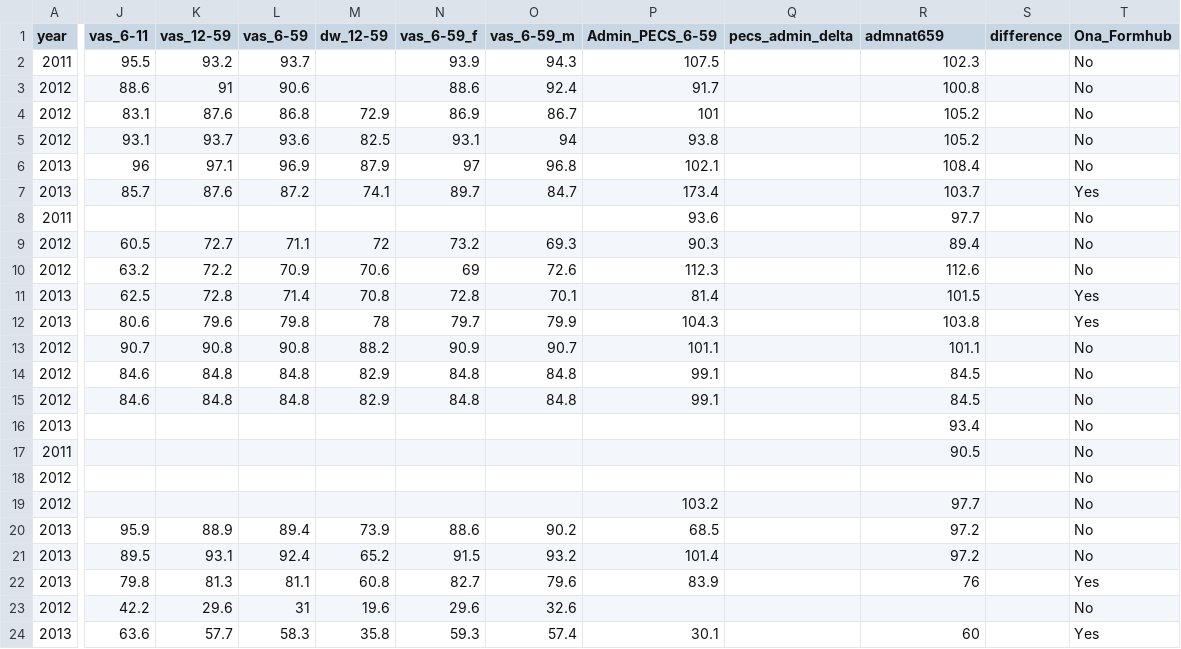
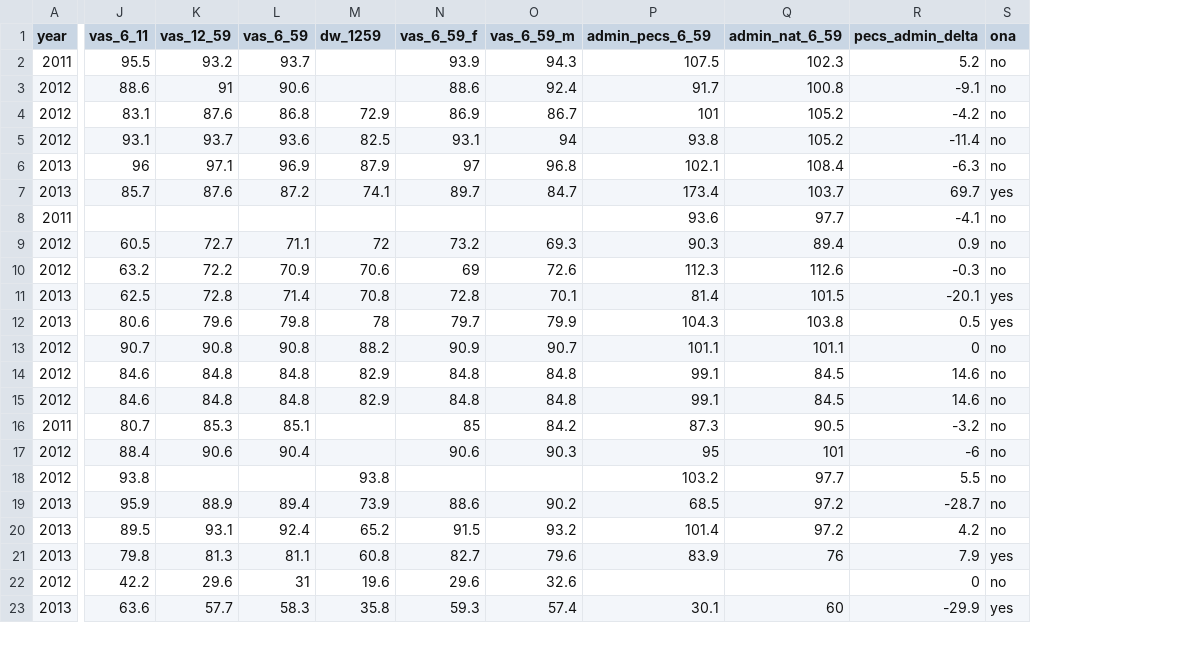
Before and after one commit to onaio/hki-vas-dashboard, a CSV file: data/hki-vas-data.csv, drawn as a sheet; only a part is shown, gaps mark what is left out; removed rows and columns are numbered as before the commit, all else as after; rows hold the shown columns only; the diff covers the shown part only; the diff names each change by its address in the sheet, - before the commit and + after, or states it on an @@ line.

```diff
--- a/data/hki-vas-data.csv
+++ b/data/hki-vas-data.csv
-column Q (pecs_admin_delta), empty
-column S (difference), empty
-column T (Ona_Formhub), rows 2-15: No | No | No | No | No | Yes | No | No | No | Yes | Yes | No | No | No; rows 17-24: No | No | No | No | No | Yes | No | Yes
+column R (pecs_admin_delta), rows 2-23: 5.2 | -9.1 | -4.2 | -11.4 | -6.3 | 69.7 | -4.1 | 0.9 | -0.3 | -20.1 | 0.5 | 0 | 14.6 | 14.6 | -3.2 | -6 | 5.5 | -28.7 | 4.2 | 7.9 | 0 | -29.9
+column S (ona), rows 2-23: no | no | no | no | no | yes | no | no | no | yes | yes | no | no | no | no | no | no | no | no | yes | no | yes
-J1: vas_6-11
+J1: vas_6_11
-K1: vas_12-59
+K1: vas_12_59
-L1: vas_6-59
+L1: vas_6_59
-M1: dw_12-59
+M1: dw_1259
-N1: vas_6-59_f
+N1: vas_6_59_f
-O1: vas_6-59_m
+O1: vas_6_59_m
-P1: Admin_PECS_6-59
+P1: admin_pecs_6_59
-Q1: admnat659
+Q1: admin_nat_6_59
-row 16: 2013 |  |  |  |  |  |  |  |  | 93.4 |  | No
-J16 (vas_6_11): (empty)
+J16 (vas_6_11): 80.7
-K16 (vas_12_59): (empty)
+K16 (vas_12_59): 85.3
-L16 (vas_6_59): (empty)
+L16 (vas_6_59): 85.1
-N16 (vas_6_59_f): (empty)
+N16 (vas_6_59_f): 85
-O16 (vas_6_59_m): (empty)
+O16 (vas_6_59_m): 84.2
-P16 (admin_pecs_6_59): (empty)
+P16 (admin_pecs_6_59): 87.3
-J17 (vas_6_11): (empty)
+J17 (vas_6_11): 88.4
-K17 (vas_12_59): (empty)
+K17 (vas_12_59): 90.6
-L17 (vas_6_59): (empty)
+L17 (vas_6_59): 90.4
-N17 (vas_6_59_f): (empty)
+N17 (vas_6_59_f): 90.6
-O17 (vas_6_59_m): (empty)
+O17 (vas_6_59_m): 90.3
-P17 (admin_pecs_6_59): (empty)
+P17 (admin_pecs_6_59): 95
-Q17 (admin_nat_6_59): (empty)
+Q17 (admin_nat_6_59): 101
-J18 (vas_6_11): (empty)
+J18 (vas_6_11): 93.8
-M18 (dw_1259): (empty)
+M18 (dw_1259): 93.8
```
Also changed, not shown: 1 removed row and 46 edited cells elsewhere in this file, 4 other files.
